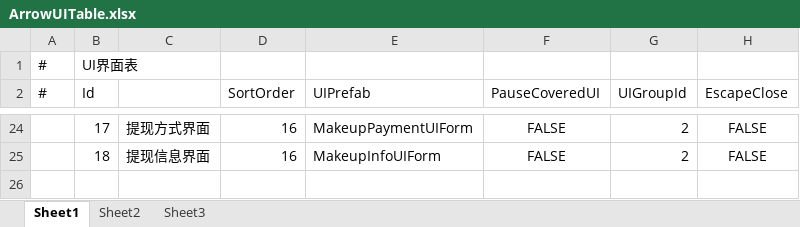
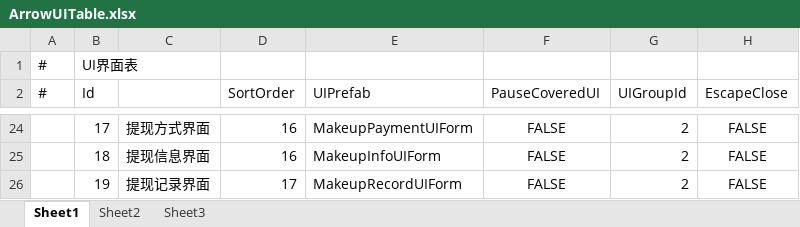
Before and after one commit to HoXoRo/smash, an Excel workbook: AAAGameData/DataTables/Core/ArrowUITable.xlsx, sheet Sheet1, drawn as a sheet; only a part is shown, gaps mark what is left out; values as stored, in another font and other column widths than the file's, no borders; the diff names each change by its address in the sheet, - before the commit and + after, or states it on an @@ line.

Commit message:
提现记录界面

```diff
--- a/AAAGameData/DataTables/Core/ArrowUITable.xlsx (sheet Sheet1)
+++ b/AAAGameData/DataTables/Core/ArrowUITable.xlsx (sheet Sheet1)
+row 26:  | 19 | 提现记录界面 | 17 | MakeupRecordUIForm | FALSE | 2 | FALSE
```
Also changed, not shown: 15 other files.
